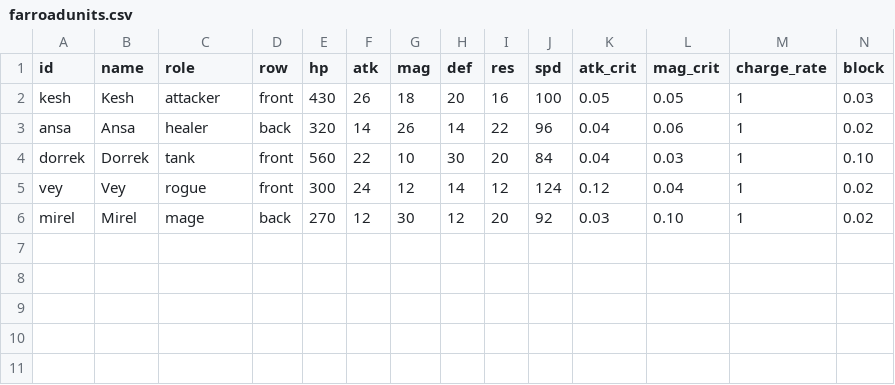
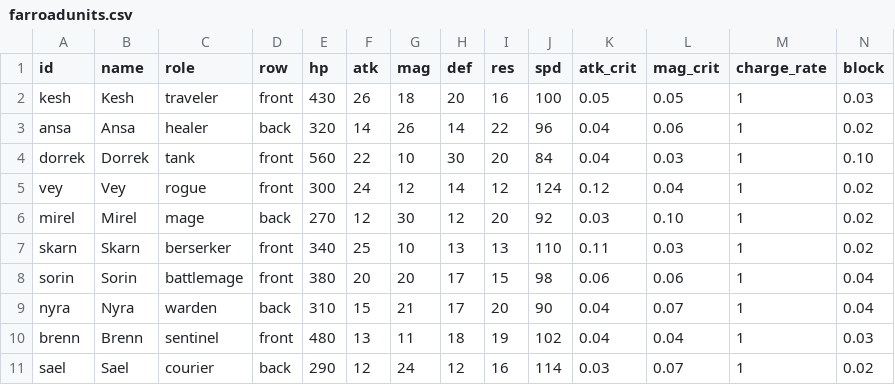
Before and after one commit to Betrome/Farroad, a CSV file: farroadunits.csv, drawn as a sheet; only a part is shown; rows hold the shown columns only; the diff names each change by its address in the sheet, - before the commit and + after, or states it on an @@ line.

```diff
--- a/farroadunits.csv
+++ b/farroadunits.csv
-C2 (role): attacker
+C2 (role): traveler
+row 7: skarn | Skarn | berserker | front | 340 | 25 | 10 | 13 | 13 | 110 | 0.11 | 0.03 | 1 | 0.02
+row 8: sorin | Sorin | battlemage | front | 380 | 20 | 20 | 17 | 15 | 98 | 0.06 | 0.06 | 1 | 0.04
+row 9: nyra | Nyra | warden | back | 310 | 15 | 21 | 17 | 20 | 90 | 0.04 | 0.07 | 1 | 0.04
+row 10: brenn | Brenn | sentinel | front | 480 | 13 | 11 | 18 | 19 | 102 | 0.04 | 0.04 | 1 | 0.03
+row 11: sael | Sael | courier | back | 290 | 12 | 24 | 12 | 16 | 114 | 0.03 | 0.07 | 1 | 0.02
```
Also changed, not shown: farroadactions.csv, 5 other files.
